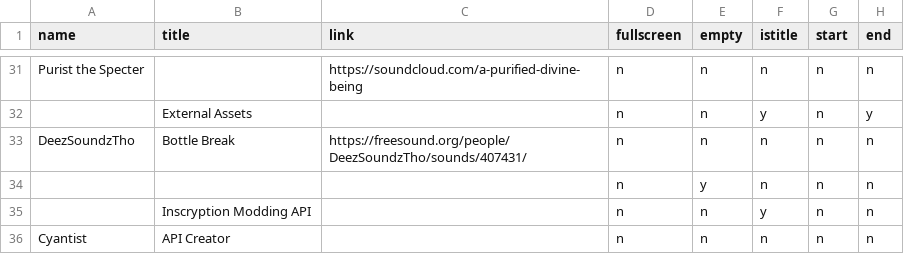
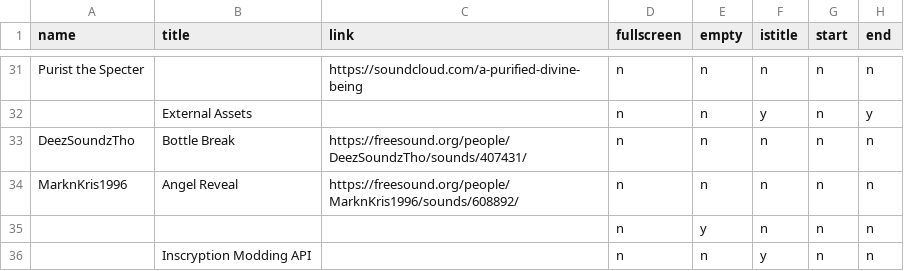
Before and after one commit to Cosmiscient/P03KayceeMod-Main, a CSV file: data/credits_database.csv, drawn as a sheet; only a part is shown, gaps mark what is left out; the shorter side is filled out with more unchanged rows.

```diff
--- a/data/credits_database.csv
+++ b/data/credits_database.csv
@@ -33,2 +33,3 @@ Purist the Specter,,https://soundcloud.com/a-purified-divine-being,n,n,n,n,n
 DeezSoundzTho,Bottle Break,https://freesound.org/people/DeezSoundzTho/sounds/407431/,n,n,n,n,n
+MarknKris1996,Angel Reveal,https://freesound.org/people/MarknKris1996/sounds/608892/,n,n,n,n,n
 ,,,n,y,n,n,n
```
Also changed, not shown: 29 other files.
